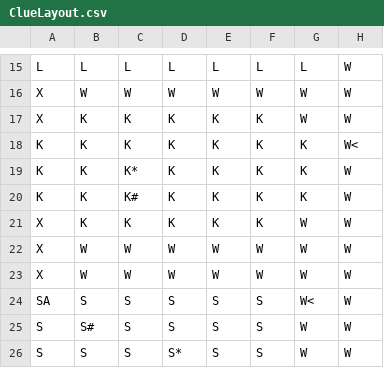
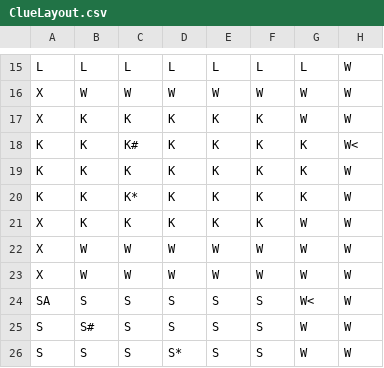
Before and after one commit to khitir/Game-of-Clue---Java, a CSV file: data/ClueLayout.csv, drawn as a sheet; only a part is shown, gaps mark what is left out; the diff names each change by its address in the sheet, - before the commit and + after, or states it on an @@ line.

```diff
--- a/data/ClueLayout.csv
+++ b/data/ClueLayout.csv
-C18: K
+C18: K#
-C19: K*
+C19: K
-C20: K#
+C20: K*
```
Also changed, not shown: 11 other files.
